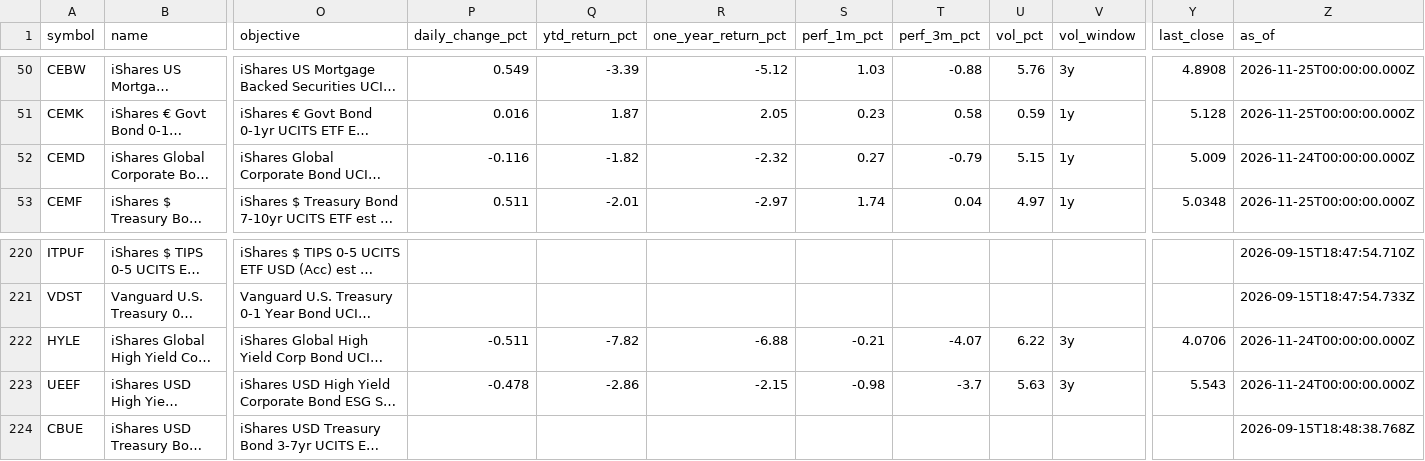
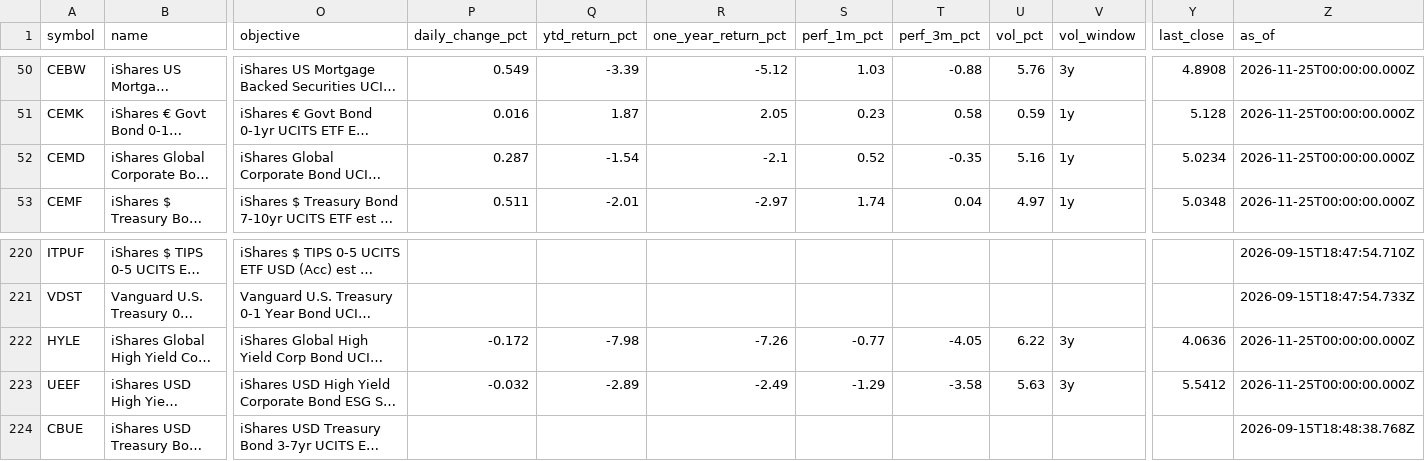
Before and after one commit to Bencode92/stock-analysis-platform, a CSV file: data/combined_bonds.csv, drawn as a sheet; only a part is shown, gaps mark what is left out; long unchanged cells end in …; the diff names each change by its address in the sheet, - before the commit and + after, or states it on an @@ line.

```diff
--- a/data/combined_bonds.csv
+++ b/data/combined_bonds.csv
-P52 (daily_change_pct): -0.116
+P52 (daily_change_pct): 0.287
-Q52 (ytd_return_pct): -1.82
+Q52 (ytd_return_pct): -1.54
-R52 (one_year_return_pct): -2.32
+R52 (one_year_return_pct): -2.1
-S52 (perf_1m_pct): 0.27
+S52 (perf_1m_pct): 0.52
-T52 (perf_3m_pct): -0.79
+T52 (perf_3m_pct): -0.35
-U52 (vol_pct): 5.15
+U52 (vol_pct): 5.16
-Y52 (last_close): 5.009
+Y52 (last_close): 5.0234
-Z52 (as_of): 2026-11-24T00:00:00.000Z
+Z52 (as_of): 2026-11-25T00:00:00.000Z
-P222 (daily_change_pct): -0.511
+P222 (daily_change_pct): -0.172
-Q222 (ytd_return_pct): -7.82
+Q222 (ytd_return_pct): -7.98
-R222 (one_year_return_pct): -6.88
+R222 (one_year_return_pct): -7.26
-S222 (perf_1m_pct): -0.21
+S222 (perf_1m_pct): -0.77
-T222 (perf_3m_pct): -4.07
+T222 (perf_3m_pct): -4.05
-Y222 (last_close): 4.0706
+Y222 (last_close): 4.0636
-Z222:Z223 (as_of): 2026-11-24T00:00:00.000Z
+Z222:Z223 (as_of): 2026-11-25T00:00:00.000Z
-P223 (daily_change_pct): -0.478
+P223 (daily_change_pct): -0.032
-Q223 (ytd_return_pct): -2.86
+Q223 (ytd_return_pct): -2.89
-R223 (one_year_return_pct): -2.15
+R223 (one_year_return_pct): -2.49
-S223 (perf_1m_pct): -0.98
+S223 (perf_1m_pct): -1.29
-T223 (perf_3m_pct): -3.7
+T223 (perf_3m_pct): -3.58
-Y223 (last_close): 5.543
+Y223 (last_close): 5.5412
```
Also changed, not shown: data/combined_etfs.csv, data/daily_metrics_bonds.csv, 3 other files.
